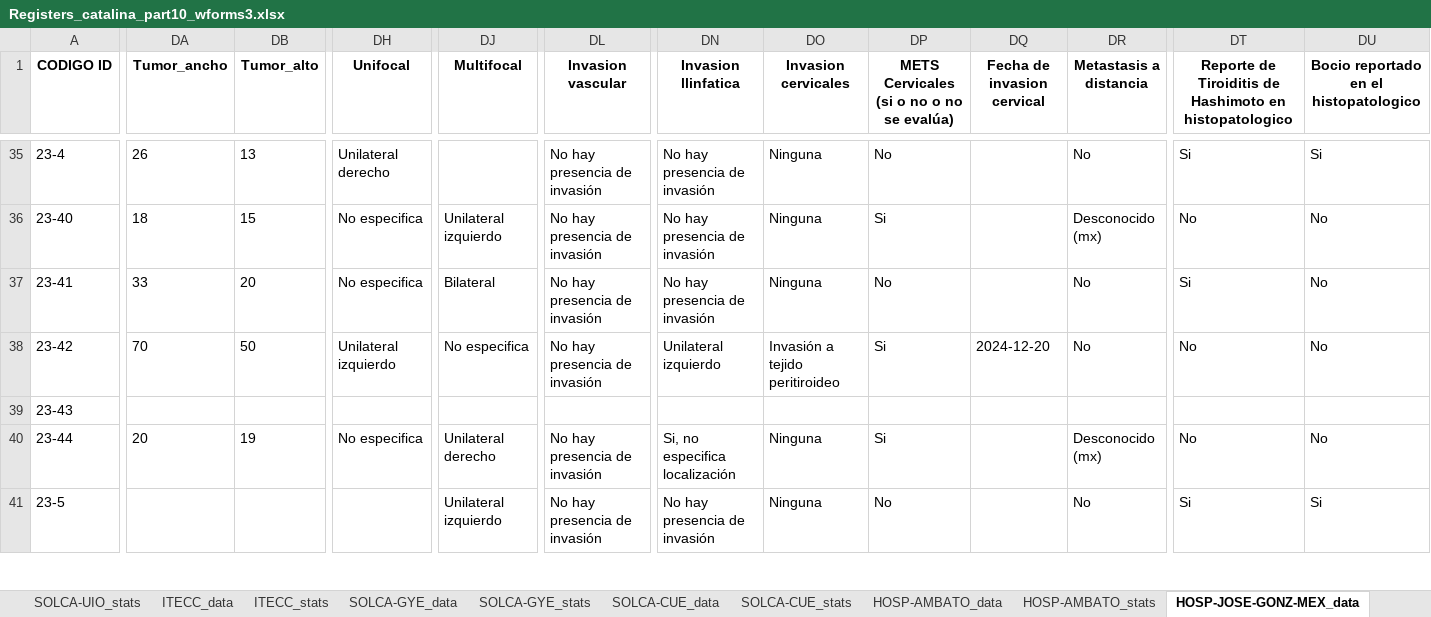
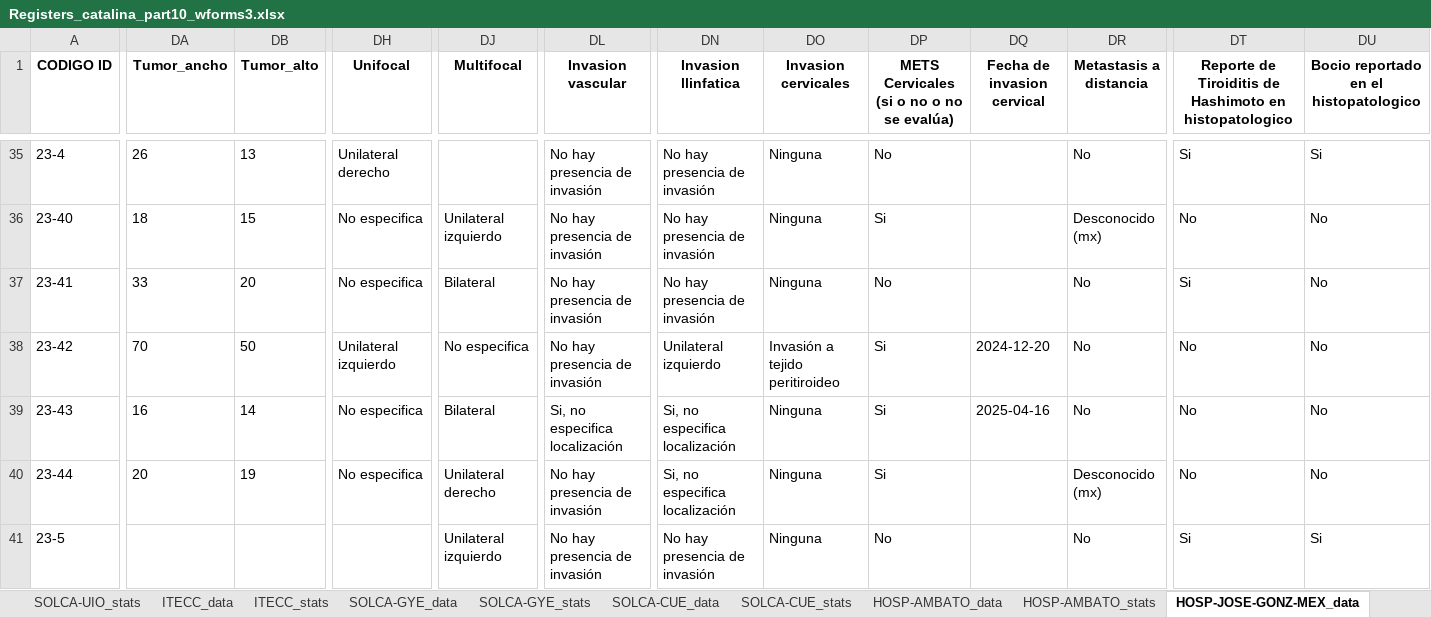
Before and after one commit to NotLui5/CATALINA_PROJECT, an Excel workbook: data_extracted/Registers_catalina_part10_wforms3.xlsx, sheet HOSP-JOSE-GONZ-MEX_data, drawn as a sheet; only a part is shown, gaps mark what is left out; values as stored, in another font and other column widths than the file's, no borders; the diff covers the shown part only; the diff names each change by its address in the sheet, - before the commit and + after, or states it on an @@ line.

```diff
--- a/data_extracted/Registers_catalina_part10_wforms3.xlsx (sheet HOSP-JOSE-GONZ-MEX_data)
+++ b/data_extracted/Registers_catalina_part10_wforms3.xlsx (sheet HOSP-JOSE-GONZ-MEX_data)
-DA39 (Tumor_ancho): (empty)
+DA39 (Tumor_ancho): 16
-DB39 (Tumor_alto): (empty)
+DB39 (Tumor_alto): 14
-DH39 (Unifocal): (empty)
+DH39 (Unifocal): No especifica
-DJ39 (Multifocal): (empty)
+DJ39 (Multifocal): Bilateral
-DL39 (Invasion vascular): (empty)
+DL39 (Invasion vascular): Si, no especifica localización
-DN39 (Invasion llinfatica): (empty)
+DN39 (Invasion llinfatica): Si, no especifica localización
-DO39 (Invasion cervicales): (empty)
+DO39 (Invasion cervicales): Ninguna
-DP39: (empty)
+DP39: Si
-DQ39 (Fecha de invasion cervical): (empty)
+DQ39 (Fecha de invasion cervical): 2025-04-16
-DR39 (Metastasis a distancia): (empty)
+DR39 (Metastasis a distancia): No
-DT39: (empty)
+DT39: No
-DU39: (empty)
+DU39: No
```
Also changed, not shown: 6 edited cells elsewhere in this sheet, sheet SOLCA-GYE_data, sheet SOLCA-UIO_data, sheet SOLCA-GYE_stats, sheet SOLCA-UIO_stats, sheet HEE_data, sheet HOSP-EDGARDO-PERU_data, 13 more sheets, code_book/Libro de codigos redcap.xlsx, 2 other files.
